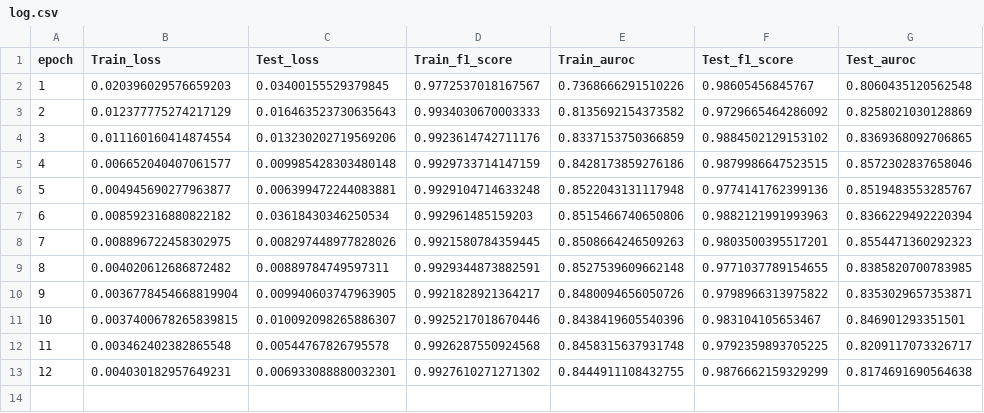
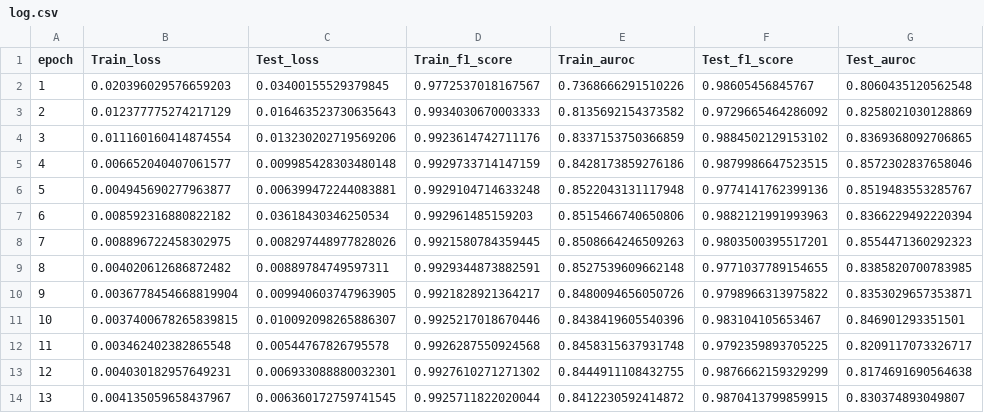
Before and after one commit to mabreyes/cs282-fp, a CSV file: DataExp/log.csv, drawn as a sheet.

```diff
--- a/DataExp/log.csv
+++ b/DataExp/log.csv
@@ -13 +13,2 @@ epoch,Train_loss,Test_loss,Train_f1_score,Train_auroc,Test_f1_score,Test_auroc
 12,0.004030182957649231,0.006933088880032301,0.9927610271271302,0.8444911108432755,0.9876662159329299,0.8174691690564638
+13,0.004135059658437967,0.006360172759741545,0.9925711822020044,0.8412230592414872,0.9870413799859915,0.830374893049807
```
Also changed, not shown: 2 other files.
